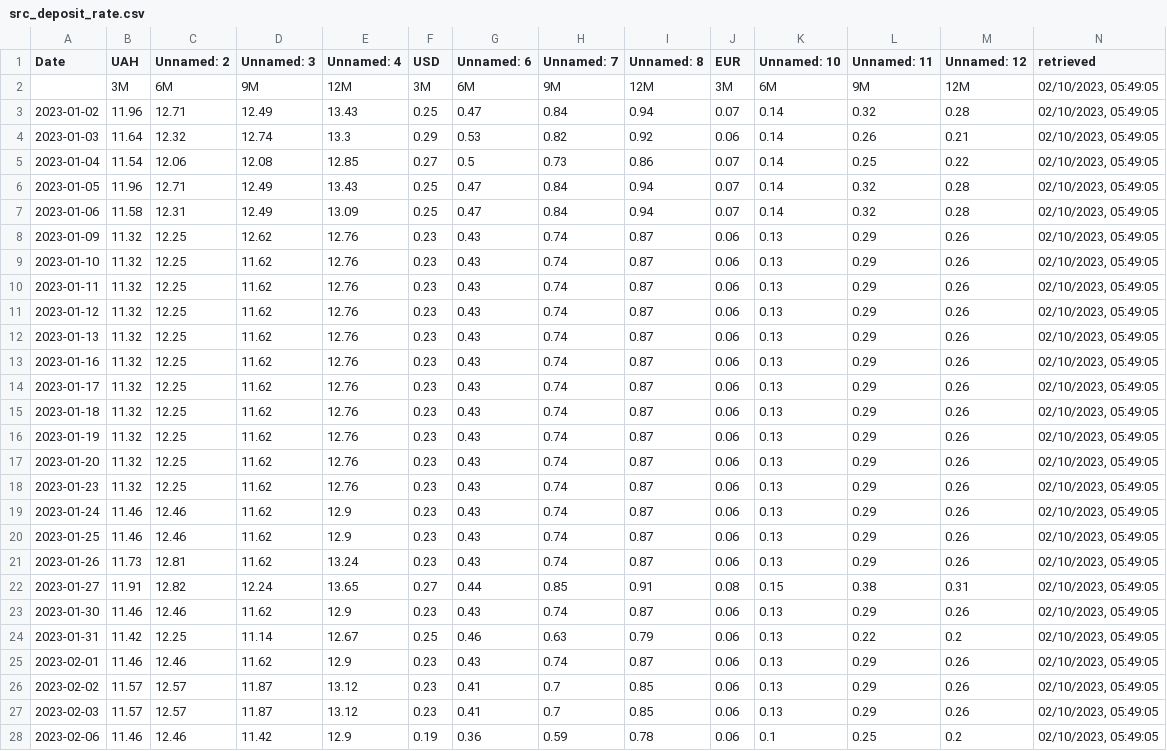
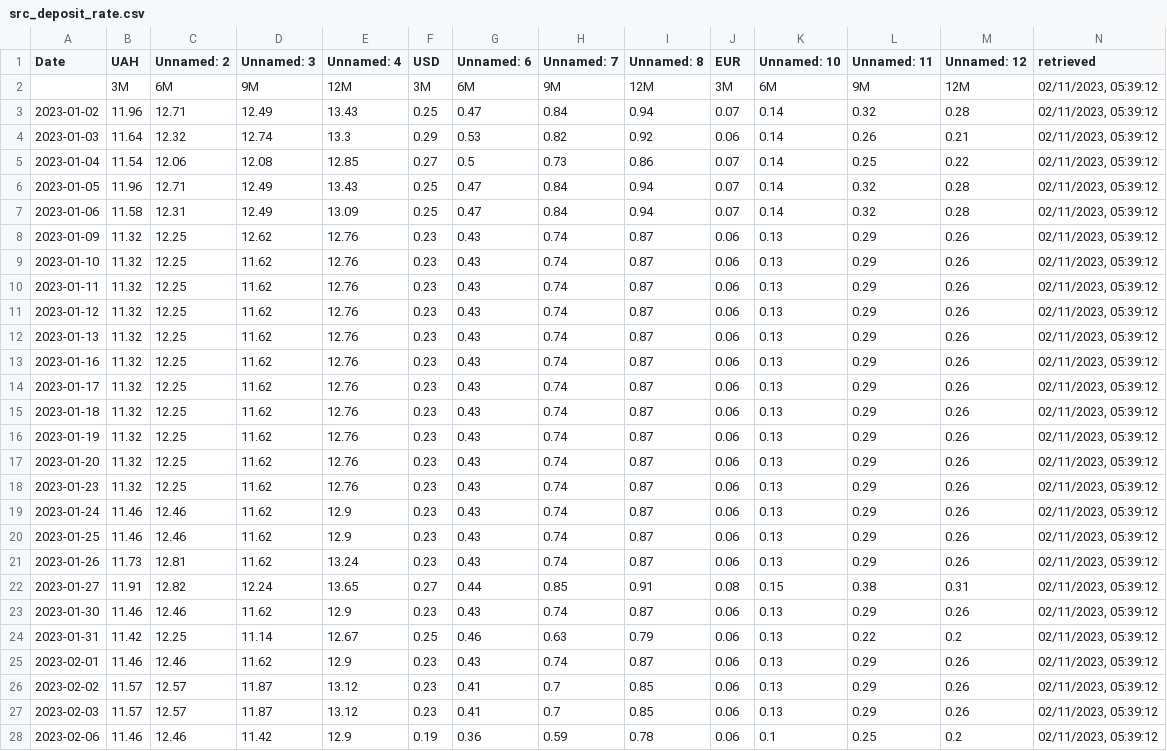
Before and after one commit to artkochnev/ukraine_dashboard, a CSV file: assets/src_deposit_rate.csv, drawn as a sheet; only a part is shown; the diff covers the shown part only; the diff names each change by its address in the sheet, - before the commit and + after, or states it on an @@ line.

```diff
--- a/assets/src_deposit_rate.csv
+++ b/assets/src_deposit_rate.csv
-N2:N28 (retrieved): 02/10/2023, 05:49:05
+N2:N28 (retrieved): 02/11/2023, 05:39:12
```
Also changed, not shown: 1 added row and 3 edited cells elsewhere in this file, assets/src_grain_destinations.csv, assets/src_hum_data.csv, 35 other files.
